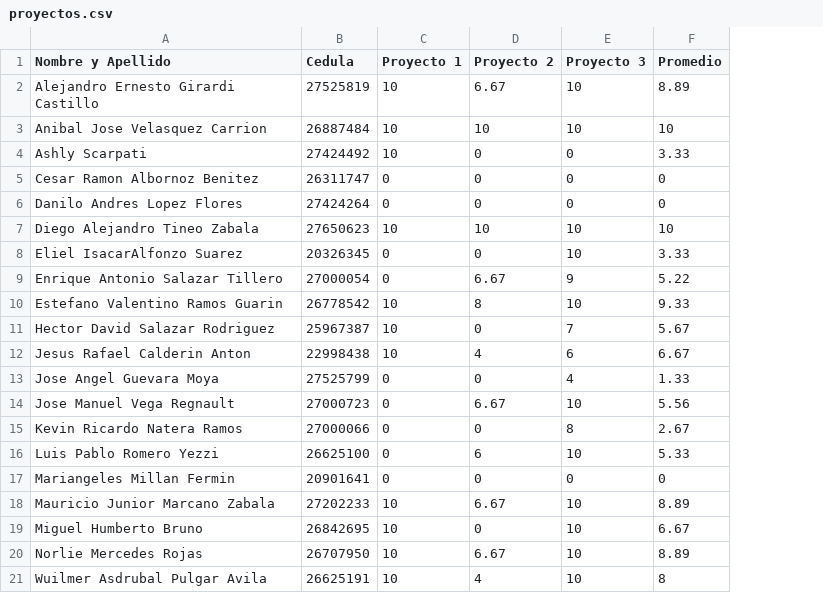
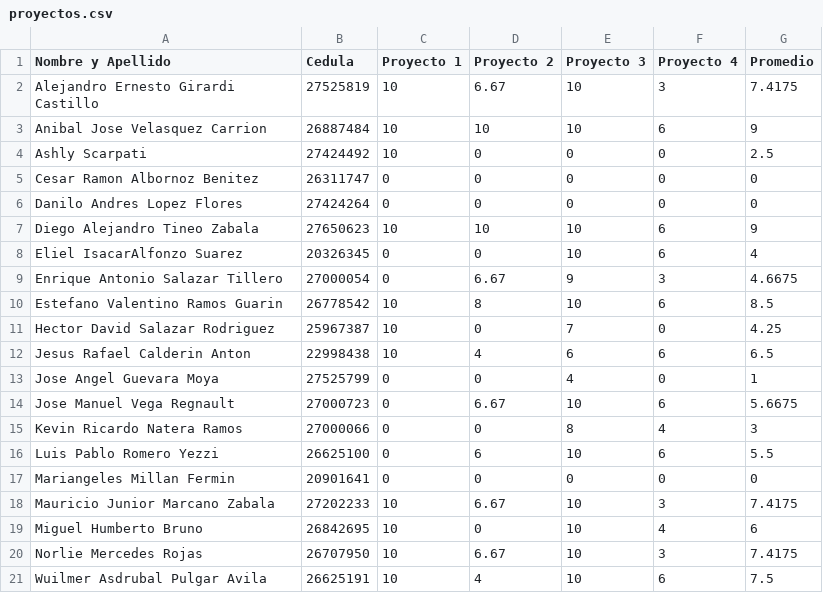
Before and after one commit to ejdecena/Calculo-Numerico, a CSV file: evaluaciones/proyectos.csv, drawn as a sheet; addresses are those after the commit; the diff names each change by its address in the sheet, - before the commit and + after, or states it on an @@ line.

Commit message:
Notas del proyecto 4.

```diff
--- a/evaluaciones/proyectos.csv
+++ b/evaluaciones/proyectos.csv
+column F (Proyecto 4), rows 2-21: 3 | 6 | 0 | 0 | 0 | 6 | 6 | 3 | 6 | 0 | 6 | 0 | 6 | 4 | 6 | 0 | 3 | 4 | 3 | 6
-G2 (Promedio): 8.89
+G2 (Promedio): 7.4175
-G3 (Promedio): 10
+G3 (Promedio): 9
-G4 (Promedio): 3.33
+G4 (Promedio): 2.5
-G7 (Promedio): 10
+G7 (Promedio): 9
-G8 (Promedio): 3.33
+G8 (Promedio): 4
-G9 (Promedio): 5.22
+G9 (Promedio): 4.6675
-G10 (Promedio): 9.33
+G10 (Promedio): 8.5
-G11 (Promedio): 5.67
+G11 (Promedio): 4.25
-G12 (Promedio): 6.67
+G12 (Promedio): 6.5
-G13 (Promedio): 1.33
+G13 (Promedio): 1
-G14 (Promedio): 5.56
+G14 (Promedio): 5.6675
-G15 (Promedio): 2.67
+G15 (Promedio): 3
-G16 (Promedio): 5.33
+G16 (Promedio): 5.5
-G18 (Promedio): 8.89
+G18 (Promedio): 7.4175
-G19 (Promedio): 6.67
+G19 (Promedio): 6
-G20 (Promedio): 8.89
+G20 (Promedio): 7.4175
-G21 (Promedio): 8
+G21 (Promedio): 7.5
```
